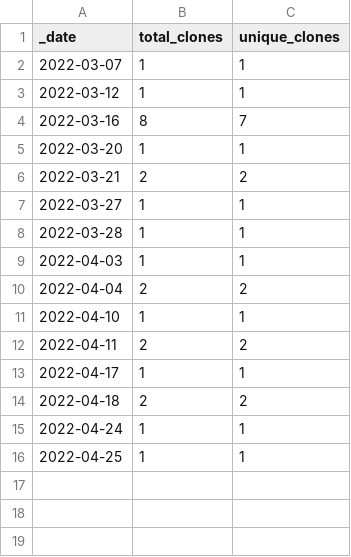
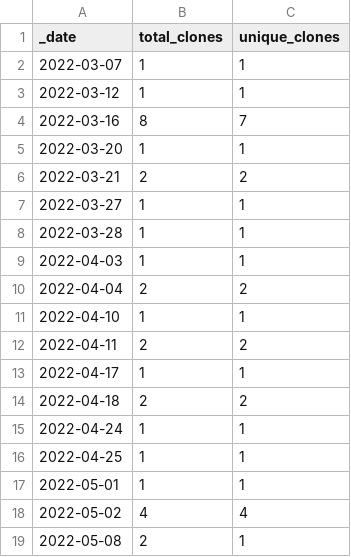
Before and after one commit to roberts-farm-of-ideas/6, a CSV file: traffic/clones.csv, drawn as a sheet; the diff names each change by its address in the sheet, - before the commit and + after, or states it on an @@ line.

Commit message:
GitHub traffic

```diff
--- a/traffic/clones.csv
+++ b/traffic/clones.csv
+row 17: 2022-05-01 | 1 | 1
+row 18: 2022-05-02 | 4 | 4
+row 19: 2022-05-08 | 2 | 1
```
Also changed, not shown: 1 other file.
